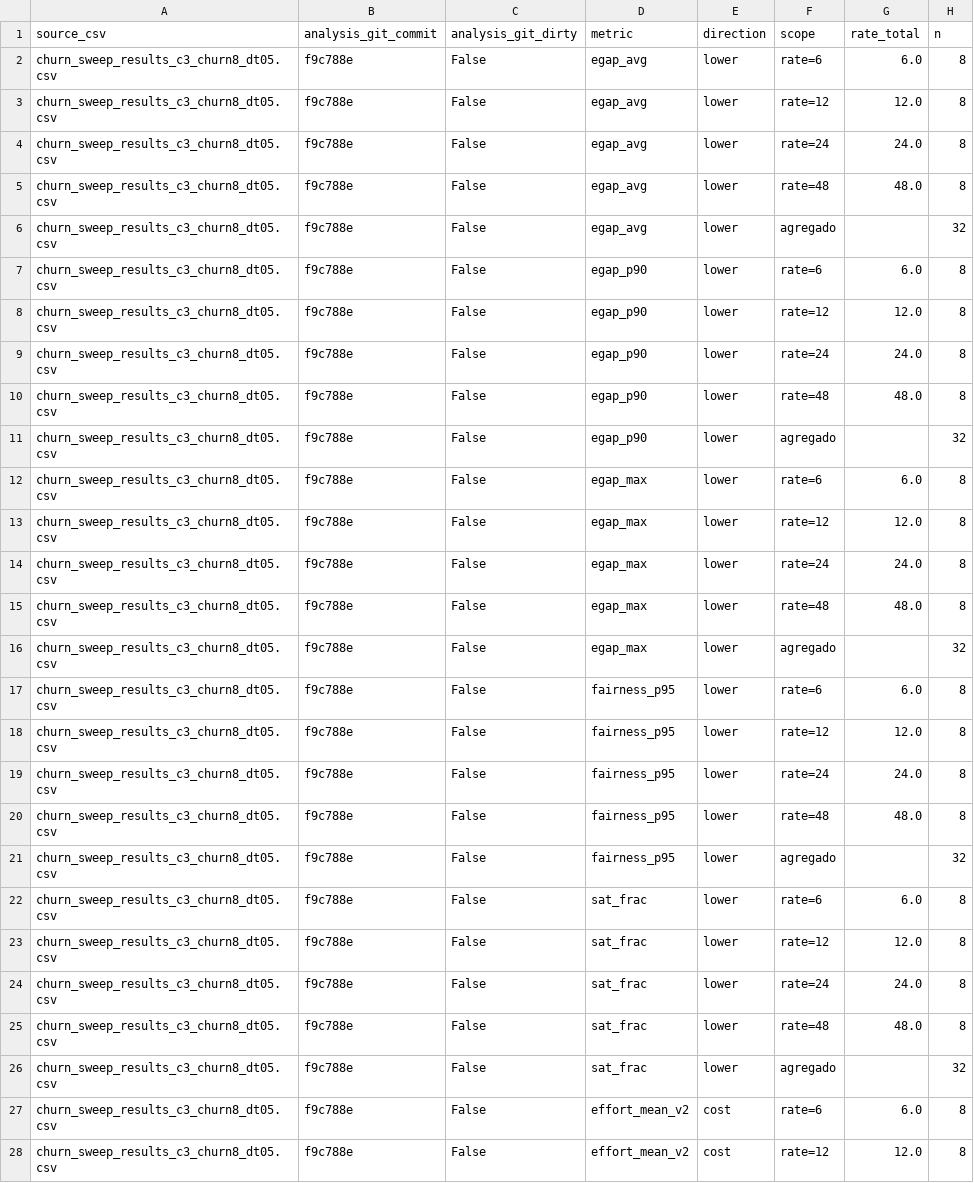
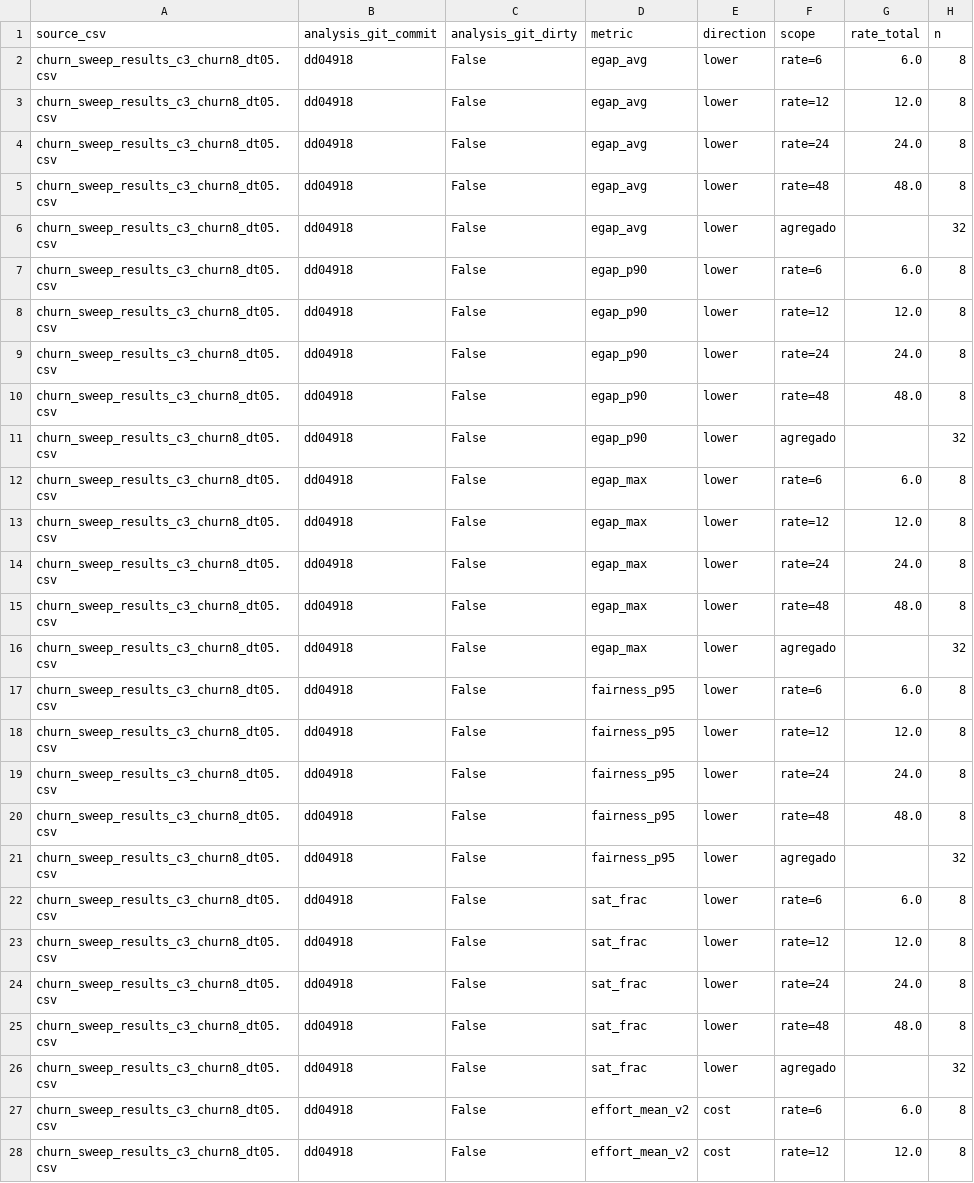
Before and after one commit to laerciolucchesi/soliton_encirclement_v3, a CSV file: experiments/scaling_law/churn_paired_results.csv, drawn as a sheet; only a part is shown; the diff covers the shown part only; the diff names each change by its address in the sheet, - before the commit and + after, or states it on an @@ line.

```diff
--- a/experiments/scaling_law/churn_paired_results.csv
+++ b/experiments/scaling_law/churn_paired_results.csv
-B2:B28 (analysis_git_commit): f9c788e
+B2:B28 (analysis_git_commit): dd04918
```
Also changed, not shown: 3 edited cells elsewhere in this file, 1 other file.
